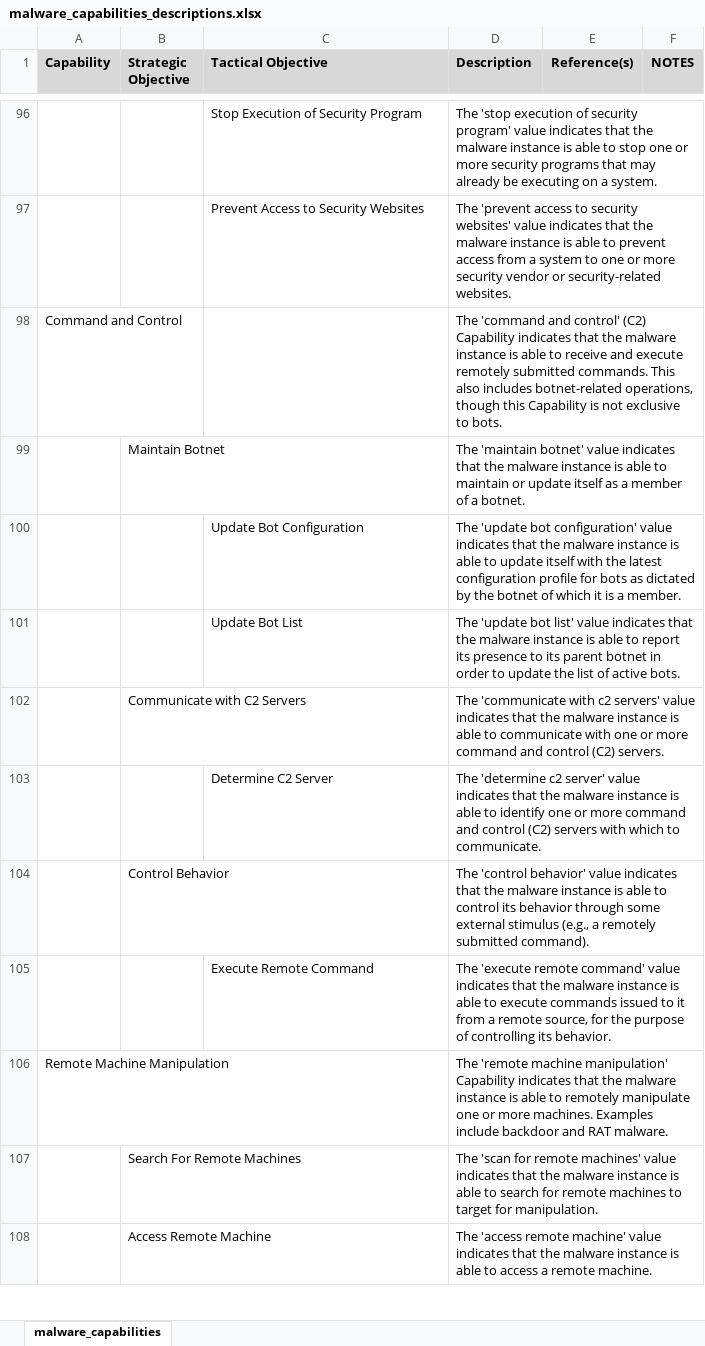
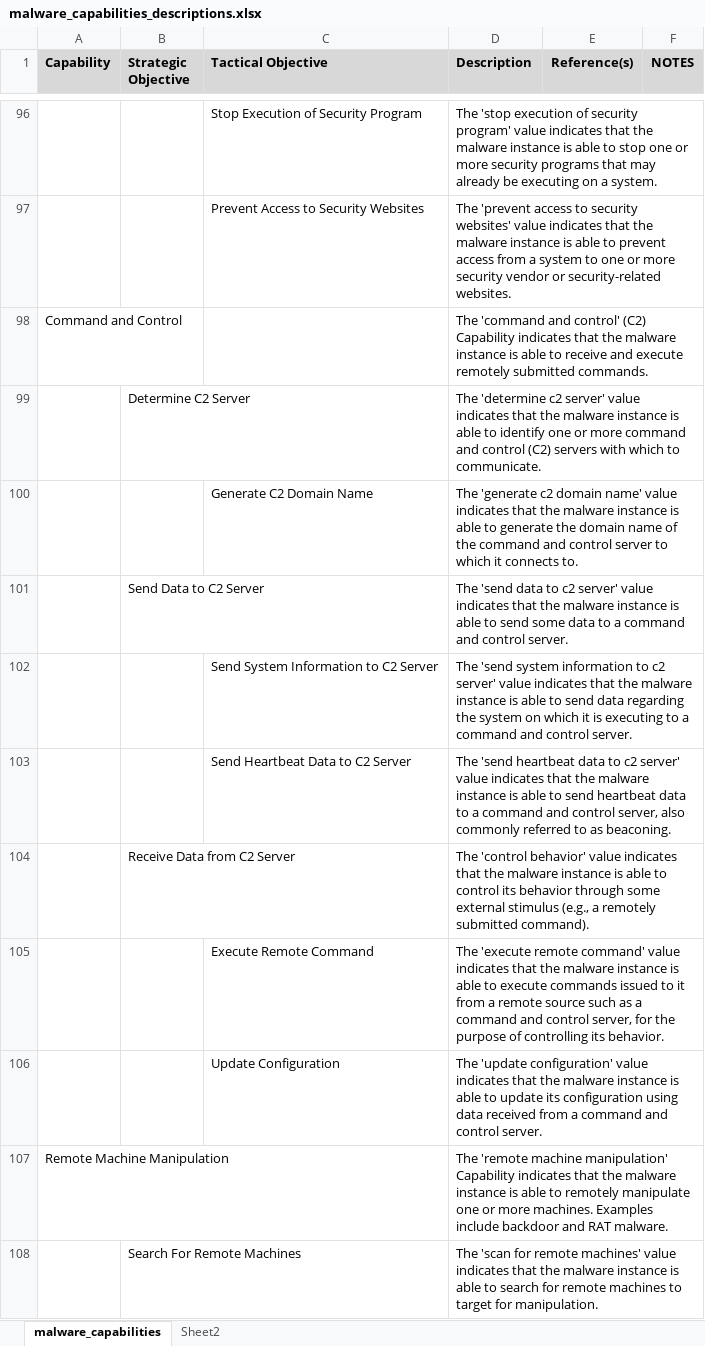
Before and after one commit to MAECProject/working-documents, an Excel workbook: mind_maps/malware_capabilities_descriptions.xlsx, sheet malware_capabilities, drawn as a sheet; only a part is shown, gaps mark what is left out; the shorter side is filled out with more unchanged rows; values as stored, in another font and other column widths than the file's, no borders; removed rows and columns are numbered as before the commit, all else as after; the diff names each change by its address in the sheet, - before the commit and + after, or states it on an @@ line.

Commit message:
Updated C2 capabilities/objectives based on mindmap changes

```diff
--- a/mind_maps/malware_capabilities_descriptions.xlsx (sheet malware_capabilities)
+++ b/mind_maps/malware_capabilities_descriptions.xlsx (sheet malware_capabilities)
+sheet tab: Sheet2
-D98 (Description): …submitted commands. This also includes botnet-related operations, though this Capability is not exclusive to bots.
+D98 (Description): …submitted commands.
-row 99:  | Maintain Botnet |  | The 'maintain botnet' value indicates that the malware instance is able to maintain or update itself as a member of a botnet.
-row 100:  |  | Update Bot Configuration | The 'update bot configuration' value indicates that the malware instance is able to update itself with the latest configuration profile for bots as dictated by the botnet of which it is a member.
-row 101:  |  | Update Bot List | The 'update bot list' value indicates that the malware instance is able to report its presence to its parent botnet in order to update the list of active bots.
-row 102:  | Communicate with C2 Servers |  | The 'communicate with c2 servers' value indicates that the malware instance is able to communicate with one or more command and control (C2) servers.
-row 103:  |  | Determine C2 Server | The 'determine c2 server' value indicates that the malware instance is able to identify one or more command and control (C2) servers with which to communicate.
+row 99:  | Determine C2 Server |  | The 'determine c2 server' value indicates that the malware instance is able to identify one or more command and control (C2) servers with which to communicate.
+row 100:  |  | Generate C2 Domain Name | The 'generate c2 domain name' value indicates that the malware instance is able to generate the domain name of the command and control server to which it connects to.
+row 101:  | Send Data to C2 Server |  | The 'send data to c2 server' value indicates that the malware instance is able to send some data to a command and control server.
+row 102:  |  | Send System Information to C2 Server | The 'send system information to c2 server' value indicates that the malware instance is able to send data regarding the system on which it is executing to a command and control server.
+row 103:  |  | Send Heartbeat Data to C2 Server | The 'send heartbeat data to c2 server' value indicates that the malware instance is able to send heartbeat data to a command and control server, also commonly referred to as beaconing.
-B104 (Strategic Objective): Control Behavior
+B104 (Strategic Objective): Receive Data from C2 Server
-D105 (Description): …a remote source, for the…
+D105 (Description): …a remote source such as a command and control server, for the…
+row 106:  |  | Update Configuration | The 'update configuration' value indicates that the malware instance is able to update its configuration using data received from a command and control server.
```
